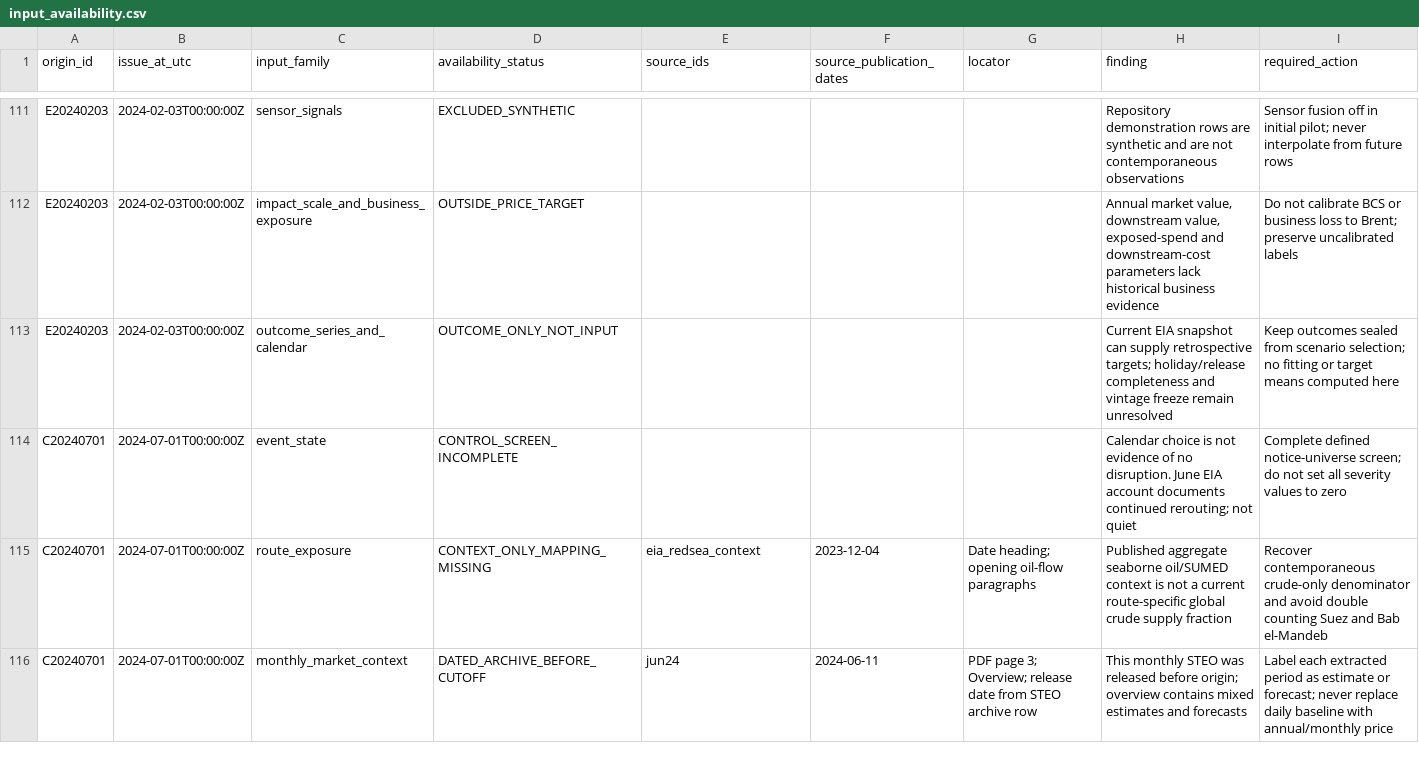
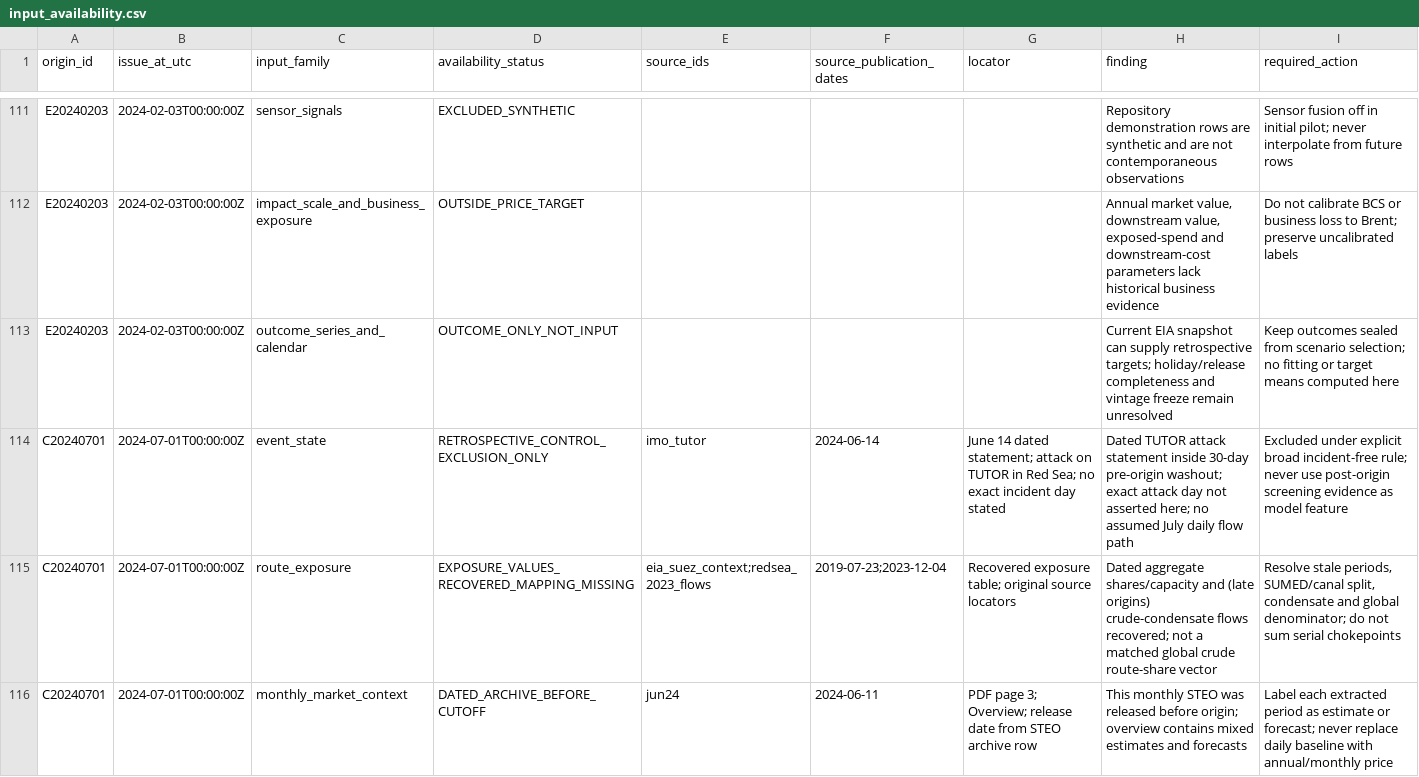
Before and after one commit to jasonrkeen/multi-commodity-maritime-chokepoint-transmission-model, a CSV file: docs/calibration_inventory/input_availability.csv, drawn as a sheet; only a part is shown, gaps mark what is left out; the diff covers the shown part only.

Commit message:
docs: recover historical IBIF input vintages and screen controls

```diff
--- a/docs/calibration_inventory/input_availability.csv
+++ b/docs/calibration_inventory/input_availability.csv
@@ -113,4 +113,4 @@ E20240203,2024-02-03T00:00:00Z,impact_scale_and_business_exposure,OUTSIDE_PRICE_
 E20240203,2024-02-03T00:00:00Z,outcome_series_and_calendar,OUTCOME_ONLY_NOT_INPUT,,,,Current EIA snapshot can supply retrospective targets; holiday/release completeness and vintage freeze remain unresolved,Keep outcomes sealed from scenario selection; no fitting or target means computed here
-C20240701,2024-07-01T00:00:00Z,event_state,CONTROL_SCREEN_INCOMPLETE,,,,Calendar choice is not evidence of no disruption. June EIA account documents continued rerouting; not quiet,Complete defined notice-universe screen; do not set all severity values to zero
-C20240701,2024-07-01T00:00:00Z,route_exposure,CONTEXT_ONLY_MAPPING_MISSING,eia_redsea_context,2023-12-04,Date heading; opening oil-flow paragraphs,Published aggregate seaborne oil/SUMED context is not a current route-specific global crude supply fraction,Recover contemporaneous crude-only denominator and avoid double counting Suez and Bab el-Mandeb
+C20240701,2024-07-01T00:00:00Z,event_state,RETROSPECTIVE_CONTROL_EXCLUSION_ONLY,imo_tutor,2024-06-14,June 14 dated statement; attack on TUTOR in Red Sea; no exact incident day stated,Dated TUTOR attack statement inside 30-day pre-origin washout; exact attack day not asserted here; no assumed July daily flow path,Excluded under explicit broad incident-free rule; never use post-origin screening evidence as model feature
+C20240701,2024-07-01T00:00:00Z,route_exposure,EXPOSURE_VALUES_RECOVERED_MAPPING_MISSING,eia_suez_context;redsea_2023_flows,2019-07-23;2023-12-04,Recovered exposure table; original source locators,Dated aggregate shares/capacity and (late origins) crude-condensate flows recovered; not a matched global crude route-share vector,"Resolve stale periods, SUMED/canal split, condensate and global denominator; do not sum serial chokepoints"
 C20240701,2024-07-01T00:00:00Z,monthly_market_context,DATED_ARCHIVE_BEFORE_CUTOFF,jun24,2024-06-11,PDF page 3; Overview; release date from STEO archive row,This monthly STEO was released before origin; overview contains mixed estimates and forecasts,Label each extracted period as estimate or forecast; never replace daily baseline with annual/monthly price
```
Also changed, not shown: 165 edited cells elsewhere in this file, docs/calibration_inventory/event_control_ledger.csv, docs/calibration_inventory/origins.csv, 11 other files.
